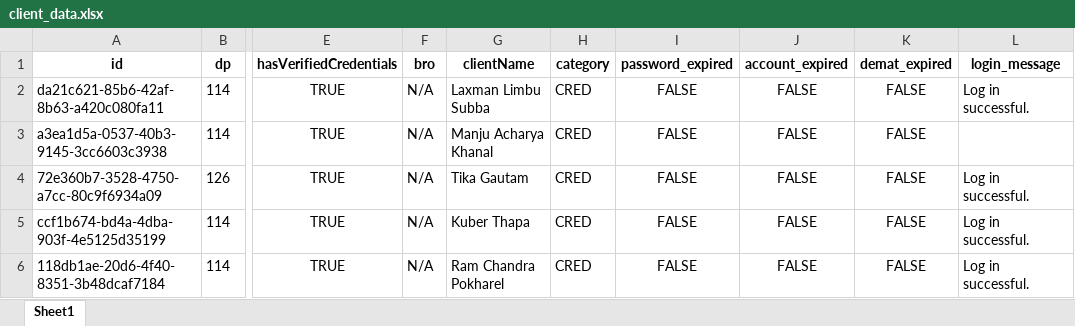
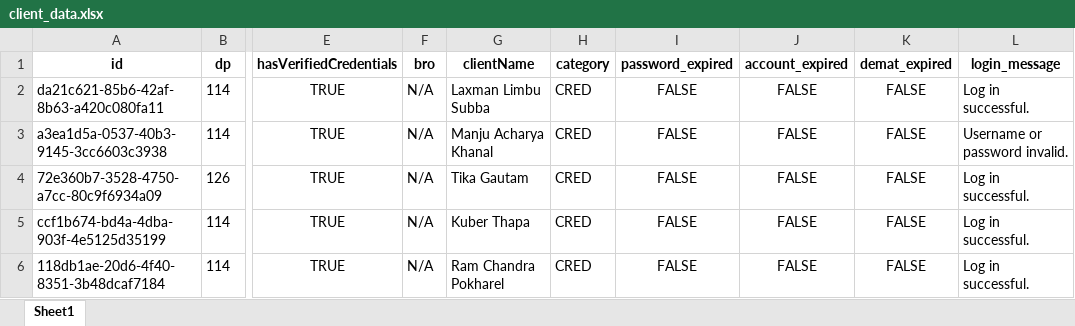
Before and after one commit to RoboPrabin/rms, an Excel workbook: data/input/client_data.xlsx, sheet Sheet1, drawn as a sheet; only a part is shown, gaps mark what is left out; values as stored, in another font and other column widths than the file's, no borders; the diff names each change by its address in the sheet, - before the commit and + after, or states it on an @@ line.

```diff
--- a/data/input/client_data.xlsx (sheet Sheet1)
+++ b/data/input/client_data.xlsx (sheet Sheet1)
-L3 (login_message): (empty)
+L3 (login_message): Username or password invalid.
```
Also changed, not shown: data/output/bro_summary.xlsx, data/output/holdings_FINAL.xlsx, 20 other files.
